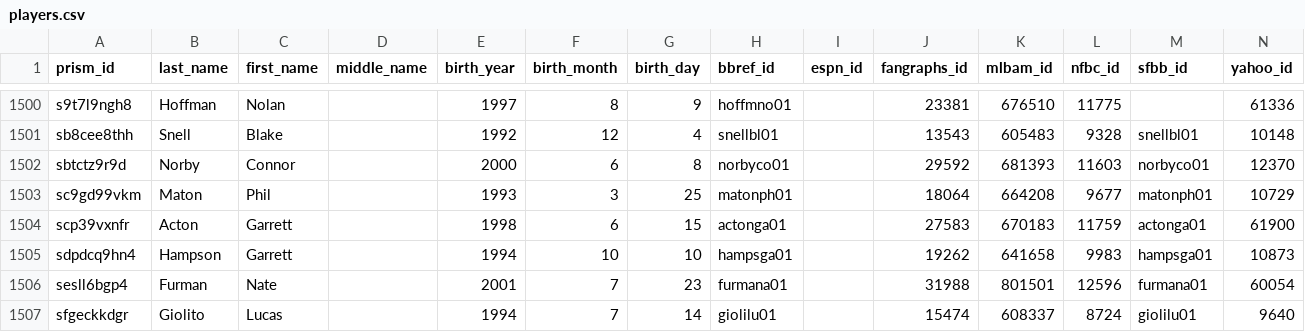
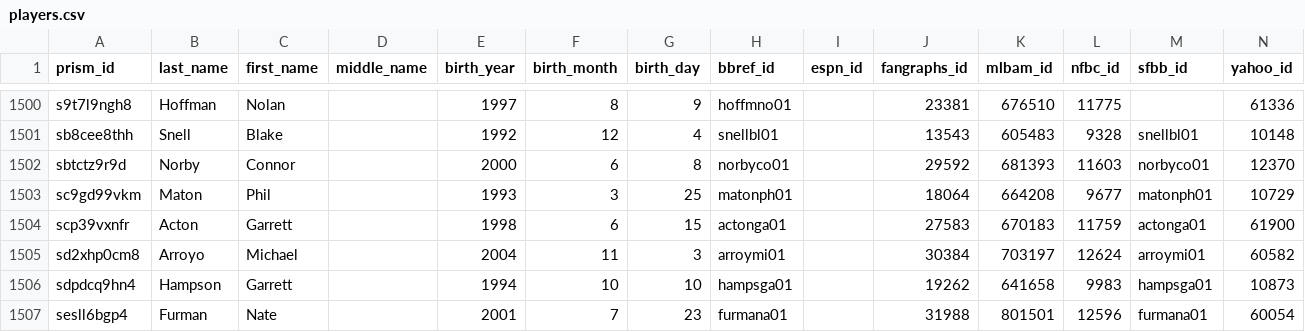
Before and after one commit to StatsVine/prism-crosswalk-data, a CSV file: data/mlb/players.csv, drawn as a sheet; only a part is shown, gaps mark what is left out; the shorter side is filled out with more unchanged rows.

Commit message:
mlb: Add Michael Arroyo from 40-man roster gap check
Michael Arroyo (mlbam 703197) made his MLB debut 2026-09-06 and appeared
on the 40-man roster gap check.

Closes #911.

```diff
--- a/data/mlb/players.csv
+++ b/data/mlb/players.csv
@@ -1504,2 +1504,3 @@ sc9gd99vkm,Maton,Phil,,1993,3,25,matonph01,,18064,664208,9677,matonph01,10729
 scp39vxnfr,Acton,Garrett,,1998,6,15,actonga01,,27583,670183,11759,actonga01,61900
+sd2xhp0cm8,Arroyo,Michael,,2004,11,3,arroymi01,,30384,703197,12624,arroymi01,60582
 sdpdcq9hn4,Hampson,Garrett,,1994,10,10,hampsga01,,19262,641658,9983,hampsga01,10873
```
